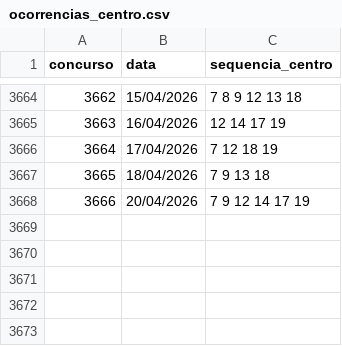
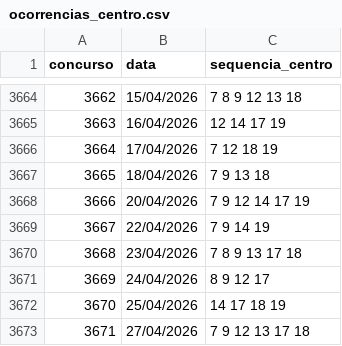
Before and after one commit to carlos-gonc4lves/lotofoco-dados, a CSV file: ocorrencias_centro.csv, drawn as a sheet; only a part is shown, gaps mark what is left out; the diff names each change by its address in the sheet, - before the commit and + after, or states it on an @@ line.

Commit message:
Update ocorrencias_centro.csv

```diff
--- a/ocorrencias_centro.csv
+++ b/ocorrencias_centro.csv
+row 3669: 3667 | 22/04/2026 | 7 9 14 19
+row 3670: 3668 | 23/04/2026 | 7 8 9 13 17 18
+row 3671: 3669 | 24/04/2026 | 8 9 12 17
+row 3672: 3670 | 25/04/2026 | 14 17 18 19
+row 3673: 3671 | 27/04/2026 | 7 9 12 13 17 18
```
